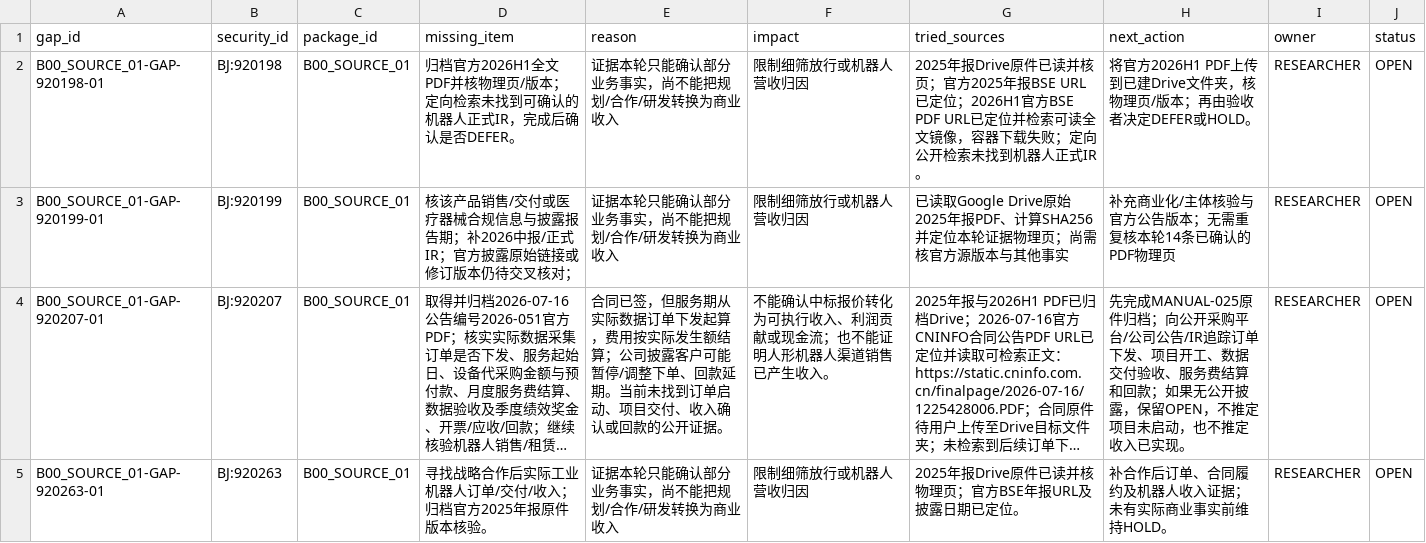
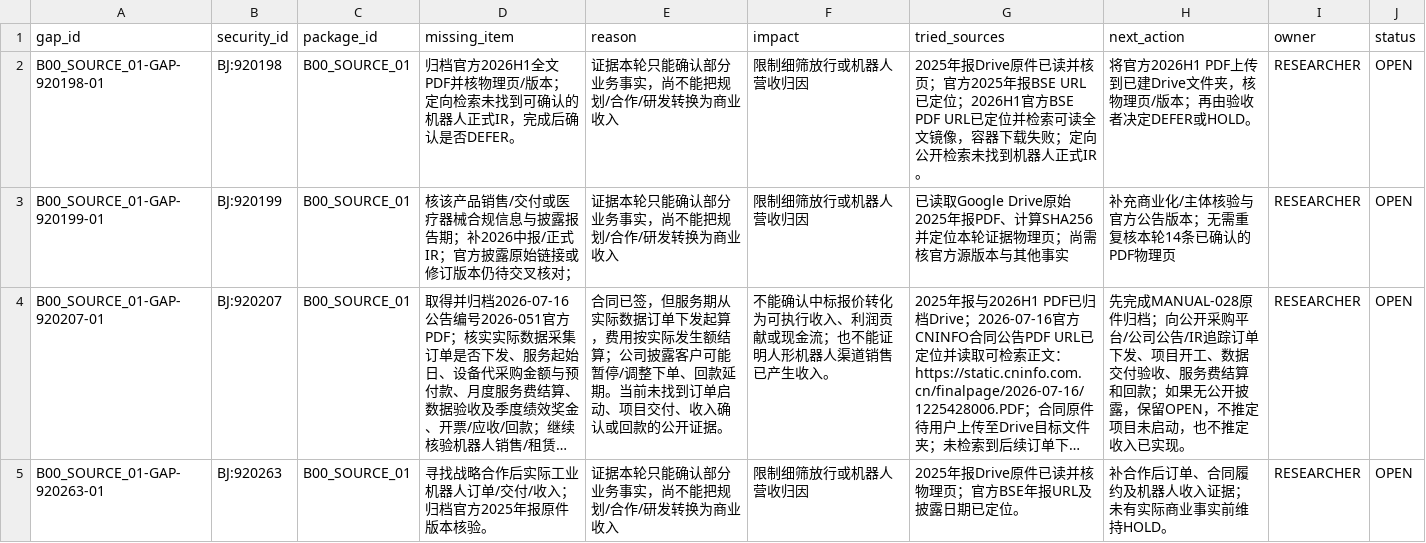
Before and after one commit to qiangzhuangmeili-ui/robotics-inflection-research, a CSV file: packages/B00_SOURCE_01/results/缺口.csv, drawn as a sheet; long unchanged cells end in …; the diff names each change by its address in the sheet, - before the commit and + after, or states it on an @@ line.

Commit message:
Correct Zhongcheng gap reference to MANUAL-028

```diff
--- a/packages/B00_SOURCE_01/results/缺口.csv
+++ b/packages/B00_SOURCE_01/results/缺口.csv
-H4 (next_action): 先完成MANUAL-025原件归档…
+H4 (next_action): 先完成MANUAL-028原件归档…
```
